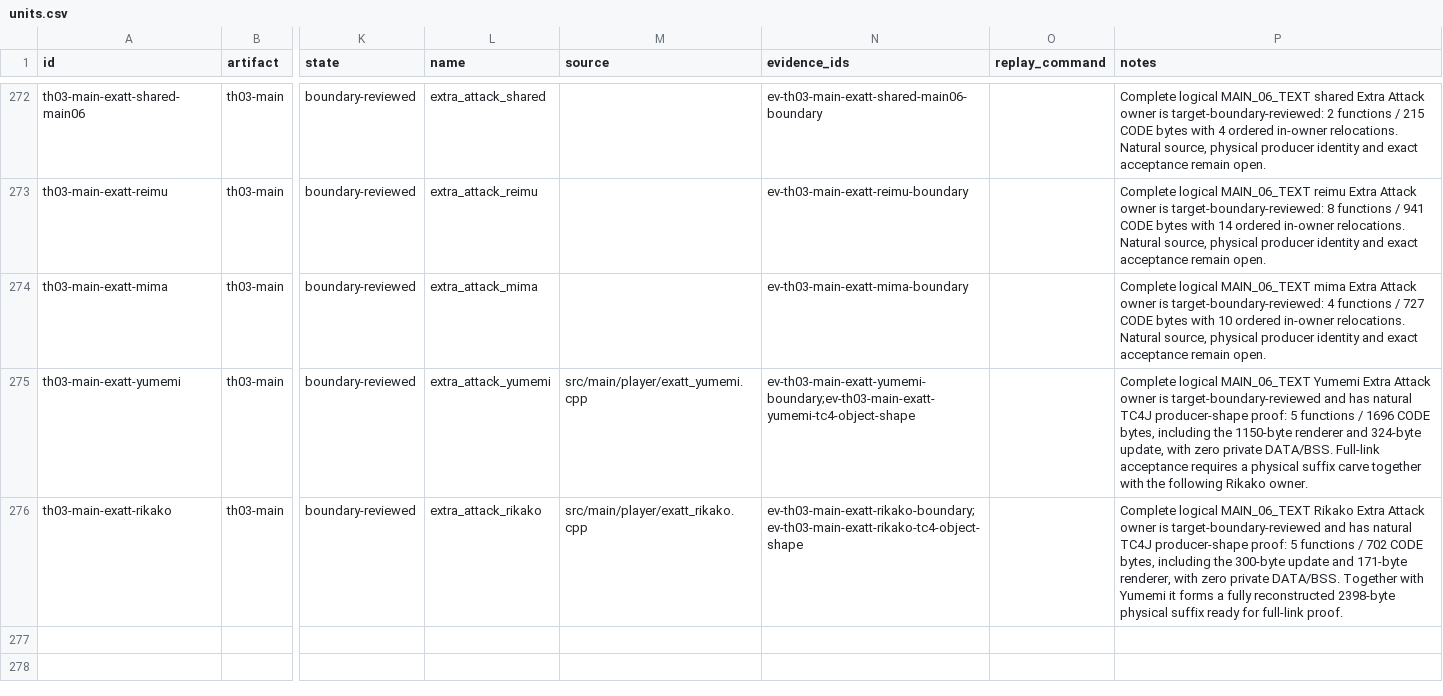
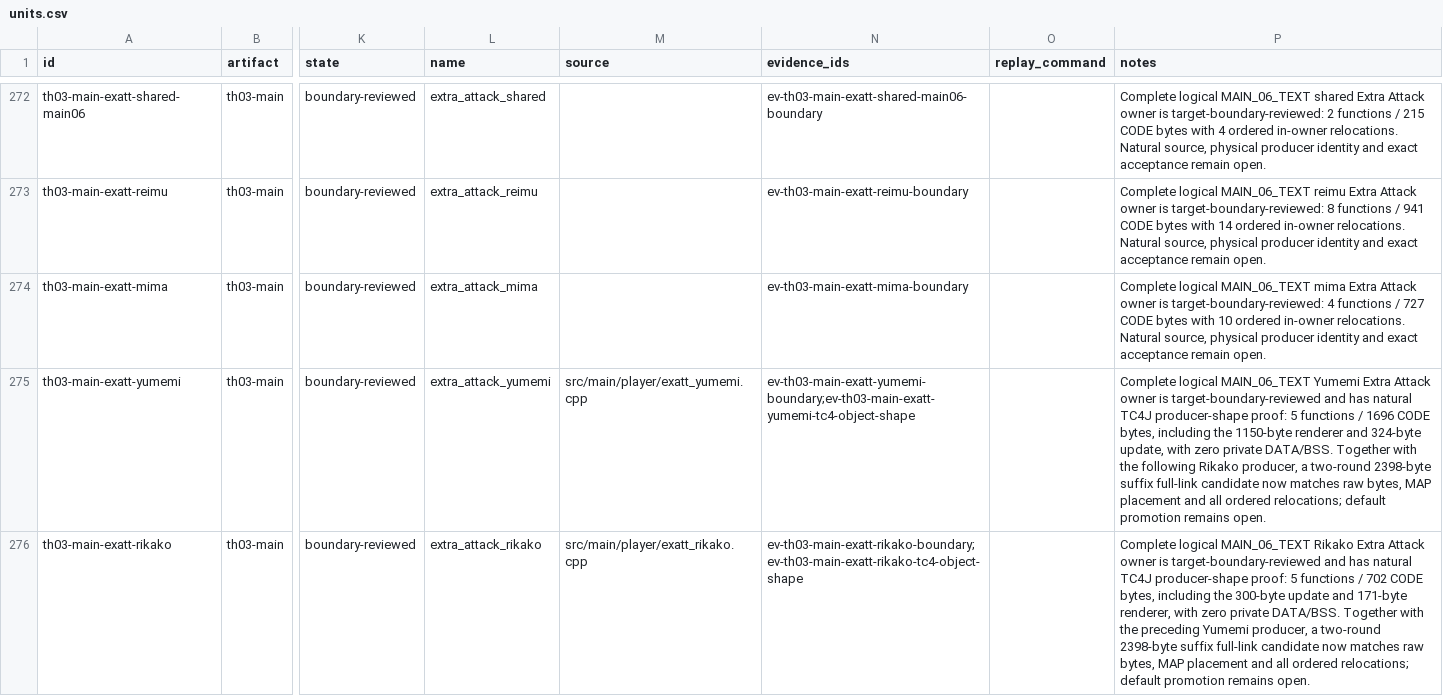
Before and after one commit to N0zoM1z0/th03, a CSV file: config/units.csv, drawn as a sheet; only a part is shown, gaps mark what is left out; the diff names each change by its address in the sheet, - before the commit and + after, or states it on an @@ line.

Commit message:
gpt-web: Prove Extra Attack suffix full-link candidate

```diff
--- a/config/units.csv
+++ b/config/units.csv
-P275 (notes): …private DATA/BSS. Full-link acceptance requires a physical suffix carve together with the following Rikako owner.
+P275 (notes): …private DATA/BSS. Together with the following Rikako producer, a two-round 2398-byte suffix full-link candidate now matches raw bytes, MAP placement and all ordered relocations; default promotion remains open.
-P276 (notes): …Together with Yumemi it forms a fully reconstructed 2398-byte physical suffix ready for full-link proof.
+P276 (notes): …Together with the preceding Yumemi producer, a two-round 2398-byte suffix full-link candidate now matches raw bytes, MAP placement and all ordered relocations; default promotion remains open.
```
Also changed, not shown: config/knowledge.csv, 7 other files.
